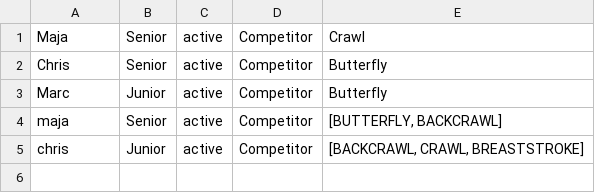
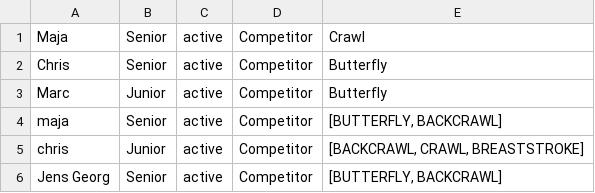
Before and after one commit to maja962h/DelfinenRedo, a CSV file: data/competitors.csv, drawn as a sheet; the diff names each change by its address in the sheet, - before the commit and + after, or states it on an @@ line.

```diff
--- a/data/competitors.csv
+++ b/data/competitors.csv
+row 6: Jens Georg | Senior | active | Competitor | [BUTTERFLY, BACKCRAWL]
```
Also changed, not shown: 7 other files.
